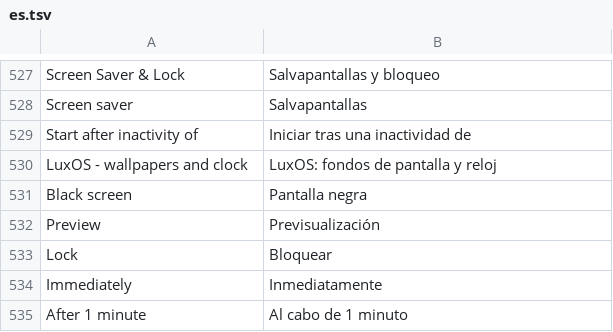
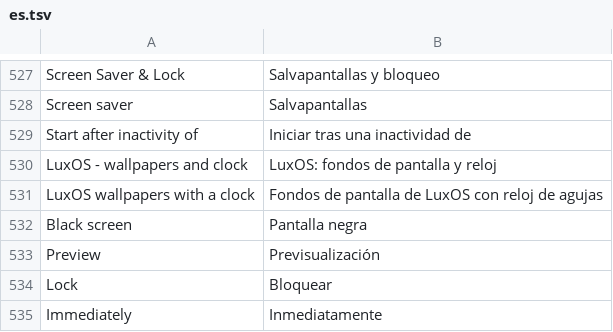
Before and after one commit to luxopes/LuxOS-Arch, a TSV file: packages/luxos-i18n/files/es.tsv, drawn as a sheet; only a part is shown, gaps mark what is left out; the shorter side is filled out with more unchanged rows.

```diff
--- a/packages/luxos-i18n/files/es.tsv
+++ b/packages/luxos-i18n/files/es.tsv
@@ -530,2 +530,3 @@ Start after inactivity of	Iniciar tras una inactividad de
 LuxOS - wallpapers and clock	LuxOS: fondos de pantalla y reloj
+LuxOS wallpapers with a clock	Fondos de pantalla de LuxOS con reloj de agujas
 Black screen	Pantalla negra
```
Also changed, not shown: packages/luxos-i18n/files/cs.tsv, packages/luxos-i18n/files/fr.tsv, 23 other files.
